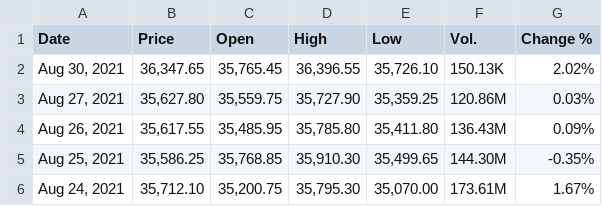
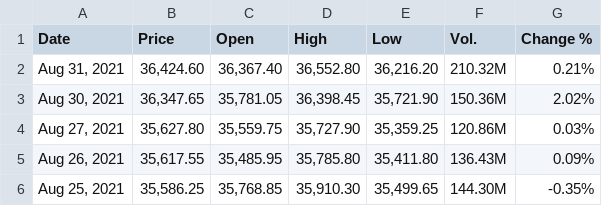
Before and after one commit to winsthomas/StockPredictionData, a CSV file: aux_files/NIFTYBANK.csv, drawn as a sheet; only a part is shown; the shorter side is filled out with more unchanged rows.

Commit message:
31_08_2021 update
Updated Nifty and BankNifty files

```diff
--- a/aux_files/NIFTYBANK.csv
+++ b/aux_files/NIFTYBANK.csv
@@ -1,3 +1,4 @@
 "Date","Price","Open","High","Low","Vol.","Change %"
-"Aug 30, 2021","36,347.65","35,765.45","36,396.55","35,726.10","150.13K","2.02%"
+"Aug 31, 2021","36,424.60","36,367.40","36,552.80","36,216.20","210.32M","0.21%"
+"Aug 30, 2021","36,347.65","35,781.05","36,398.45","35,721.90","150.36M","2.02%"
 "Aug 27, 2021","35,627.80","35,559.75","35,727.90","35,359.25","120.86M","0.03%"
```
Also changed, not shown: aux_files/NIFTY.csv, 2 other files.
